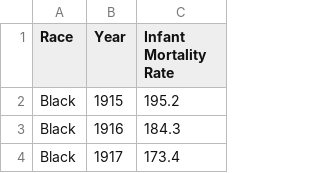
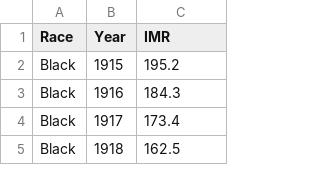
Before and after one commit to overthrowrobotics/overthrowrobotics.github.io, a CSV file: infant-mortality.csv, drawn as a sheet; only a part is shown; the shorter side is filled out with more unchanged rows.

Commit message:
Update infant-mortality.csv

```diff
--- a/infant-mortality.csv
+++ b/infant-mortality.csv
@@ -1,2 +1,2 @@
-Race,Year,Infant Mortality Rate
+Race,Year,IMR
 Black,1915,195.2
```
